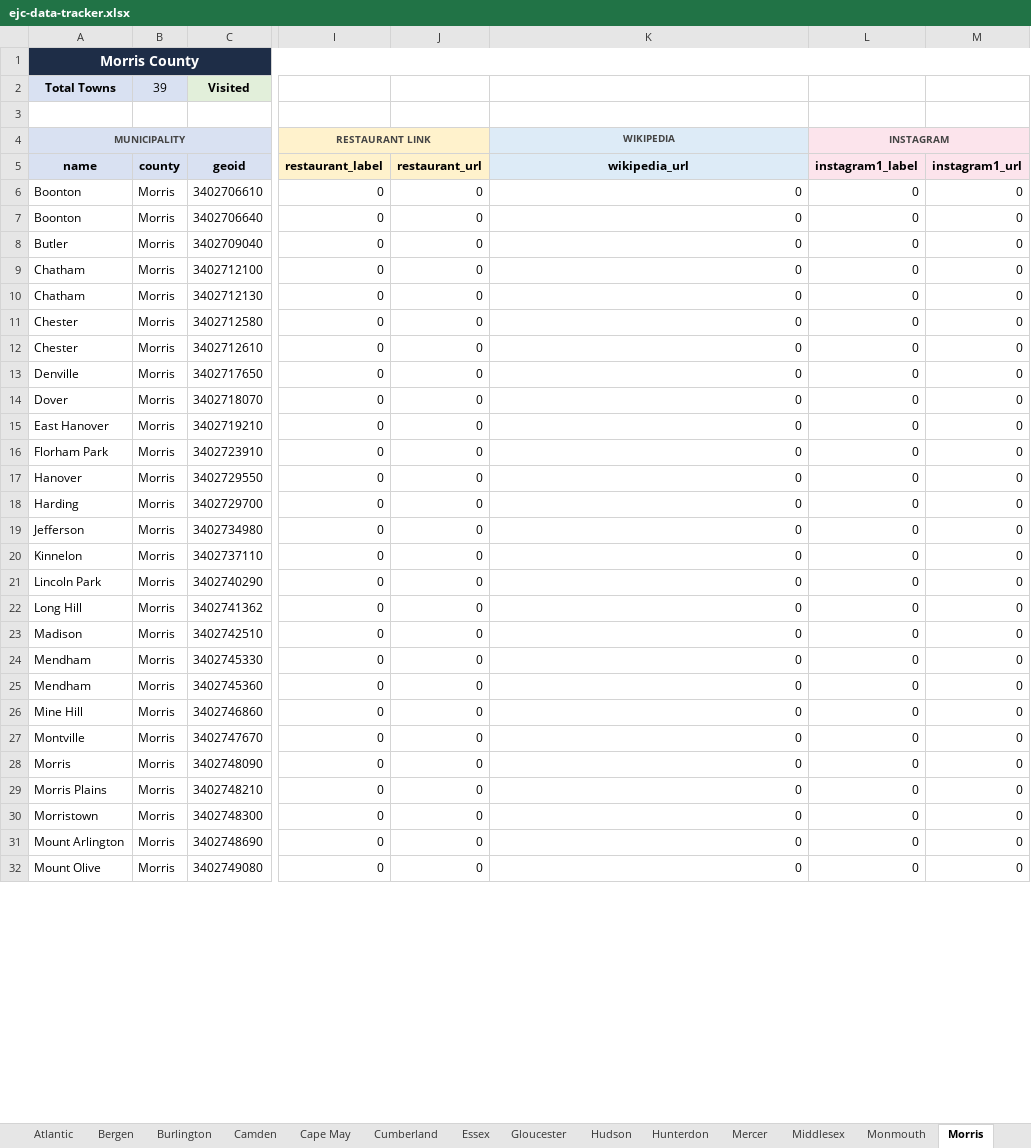
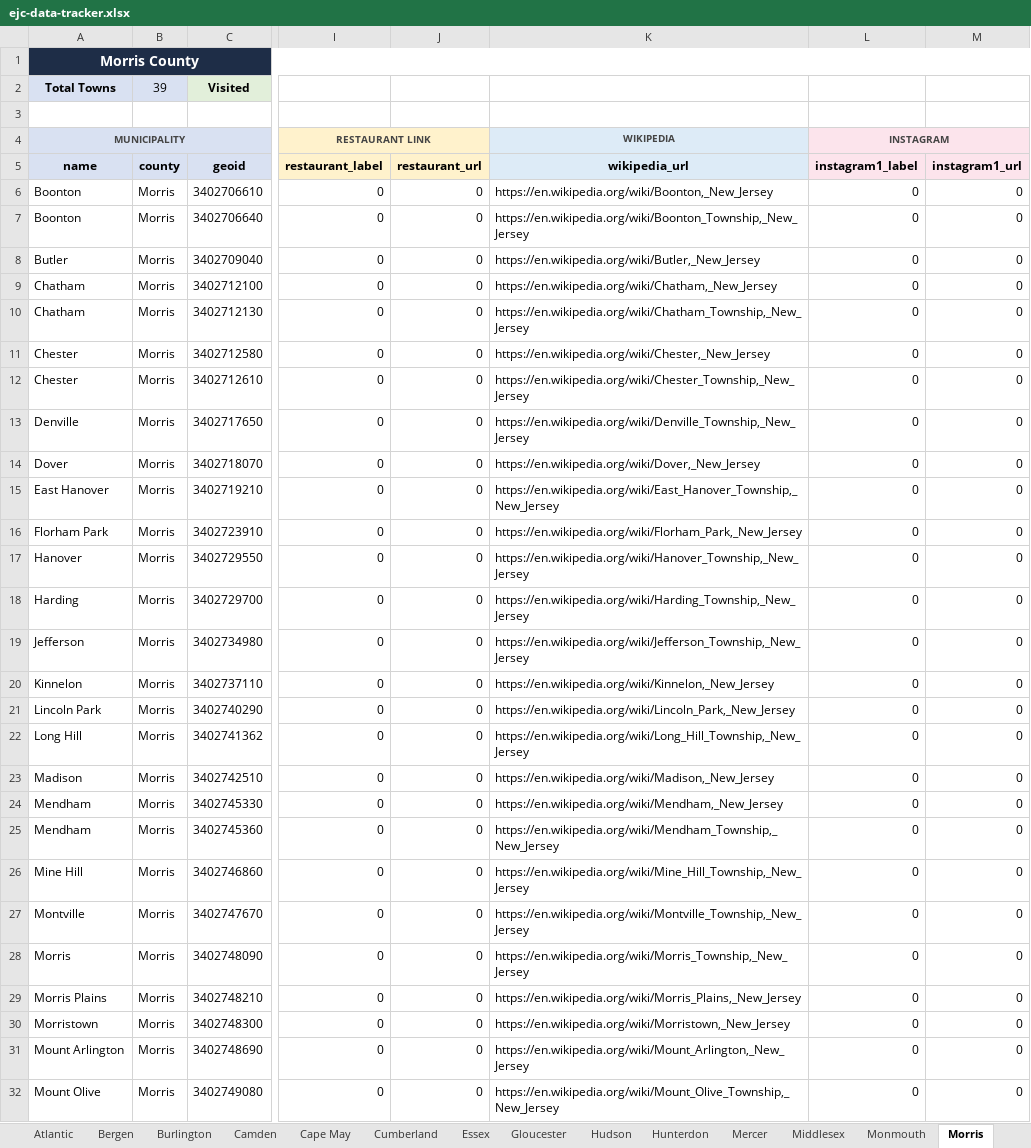
Before and after one commit to jrzyshr/eatjerseychallenge, an Excel workbook: data/ejc-data-tracker.xlsx, sheet Morris, drawn as a sheet; only a part is shown, gaps mark what is left out; values as stored, in another font and other column widths than the file's, no borders; the diff covers the shown part only; the diff names each change by its address in the sheet, - before the commit and + after, or states it on an @@ line.

```diff
--- a/data/ejc-data-tracker.xlsx (sheet Morris)
+++ b/data/ejc-data-tracker.xlsx (sheet Morris)
-K6 (wikipedia_url): 0
+K6 (wikipedia_url): https://en.wikipedia.org/wiki/Boonton,_New_Jersey
-K7 (wikipedia_url): 0
+K7 (wikipedia_url): https://en.wikipedia.org/wiki/Boonton_Township,_New_Jersey
-K8 (wikipedia_url): 0
+K8 (wikipedia_url): https://en.wikipedia.org/wiki/Butler,_New_Jersey
-K9 (wikipedia_url): 0
+K9 (wikipedia_url): https://en.wikipedia.org/wiki/Chatham,_New_Jersey
-K10 (wikipedia_url): 0
+K10 (wikipedia_url): https://en.wikipedia.org/wiki/Chatham_Township,_New_Jersey
-K11 (wikipedia_url): 0
+K11 (wikipedia_url): https://en.wikipedia.org/wiki/Chester,_New_Jersey
-K12 (wikipedia_url): 0
+K12 (wikipedia_url): https://en.wikipedia.org/wiki/Chester_Township,_New_Jersey
-K13 (wikipedia_url): 0
+K13 (wikipedia_url): https://en.wikipedia.org/wiki/Denville_Township,_New_Jersey
-K14 (wikipedia_url): 0
+K14 (wikipedia_url): https://en.wikipedia.org/wiki/Dover,_New_Jersey
-K15 (wikipedia_url): 0
+K15 (wikipedia_url): https://en.wikipedia.org/wiki/East_Hanover_Township,_New_Jersey
-K16 (wikipedia_url): 0
+K16 (wikipedia_url): https://en.wikipedia.org/wiki/Florham_Park,_New_Jersey
-K17 (wikipedia_url): 0
+K17 (wikipedia_url): https://en.wikipedia.org/wiki/Hanover_Township,_New_Jersey
-K18 (wikipedia_url): 0
+K18 (wikipedia_url): https://en.wikipedia.org/wiki/Harding_Township,_New_Jersey
-K19 (wikipedia_url): 0
+K19 (wikipedia_url): https://en.wikipedia.org/wiki/Jefferson_Township,_New_Jersey
-K20 (wikipedia_url): 0
+K20 (wikipedia_url): https://en.wikipedia.org/wiki/Kinnelon,_New_Jersey
-K21 (wikipedia_url): 0
+K21 (wikipedia_url): https://en.wikipedia.org/wiki/Lincoln_Park,_New_Jersey
-K22 (wikipedia_url): 0
+K22 (wikipedia_url): https://en.wikipedia.org/wiki/Long_Hill_Township,_New_Jersey
-K23 (wikipedia_url): 0
+K23 (wikipedia_url): https://en.wikipedia.org/wiki/Madison,_New_Jersey
-K24 (wikipedia_url): 0
+K24 (wikipedia_url): https://en.wikipedia.org/wiki/Mendham,_New_Jersey
-K25 (wikipedia_url): 0
+K25 (wikipedia_url): https://en.wikipedia.org/wiki/Mendham_Township,_New_Jersey
-K26 (wikipedia_url): 0
+K26 (wikipedia_url): https://en.wikipedia.org/wiki/Mine_Hill_Township,_New_Jersey
-K27 (wikipedia_url): 0
+K27 (wikipedia_url): https://en.wikipedia.org/wiki/Montville_Township,_New_Jersey
-K28 (wikipedia_url): 0
+K28 (wikipedia_url): https://en.wikipedia.org/wiki/Morris_Township,_New_Jersey
-K29 (wikipedia_url): 0
+K29 (wikipedia_url): https://en.wikipedia.org/wiki/Morris_Plains,_New_Jersey
-K30 (wikipedia_url): 0
+K30 (wikipedia_url): https://en.wikipedia.org/wiki/Morristown,_New_Jersey
-K31 (wikipedia_url): 0
+K31 (wikipedia_url): https://en.wikipedia.org/wiki/Mount_Arlington,_New_Jersey
-K32 (wikipedia_url): 0
+K32 (wikipedia_url): https://en.wikipedia.org/wiki/Mount_Olive_Township,_New_Jersey
```
Also changed, not shown: 12 edited cells elsewhere in this sheet, sheet Data, sheet Bergen, sheet Monmouth, sheet Burlington, sheet Camden, sheet Ocean, 15 more sheets, hidden cells, data/ejc-data-template.xlsx, 2 other files.
